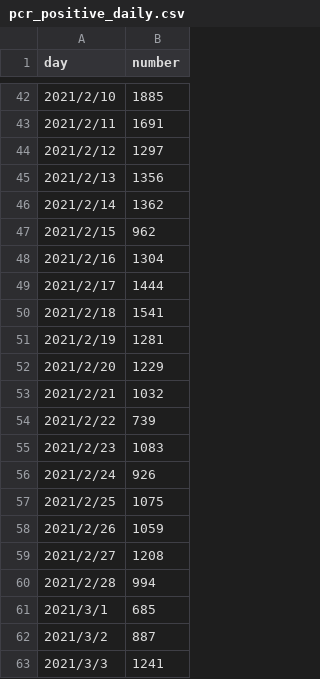
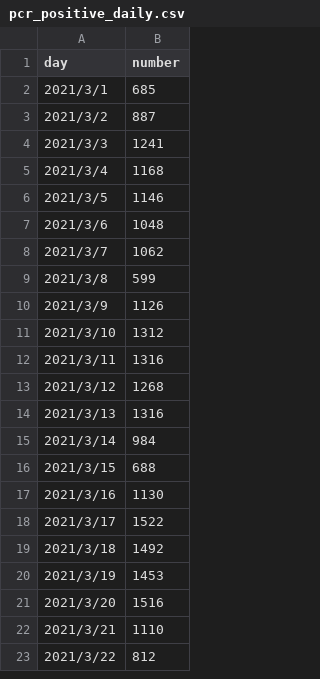
Before and after one commit to OkadaEisuke/infovis2021, a CSV file: W12/pcr_positive_daily.csv, drawn as a sheet; only a part is shown, gaps mark what is left out; the shorter side is filled out with more unchanged rows; the diff covers the shown part only.

```diff
--- a/W12/pcr_positive_daily.csv
+++ b/W12/pcr_positive_daily.csv
@@ -42,20 +2 @@
-2021/2/10,1885
-2021/2/11,1691
-2021/2/12,1297
-2021/2/13,1356
-2021/2/14,1362
-2021/2/15,962
-2021/2/16,1304
-2021/2/17,1444
-2021/2/18,1541
-2021/2/19,1281
-2021/2/20,1229
-2021/2/21,1032
-2021/2/22,739
-2021/2/23,1083
-2021/2/24,926
-2021/2/25,1075
-2021/2/26,1059
-2021/2/27,1208
-2021/2/28,994
 2021/3/1,685
```
Also changed, not shown: 71 removed rows elsewhere in this file, 2 other files.
